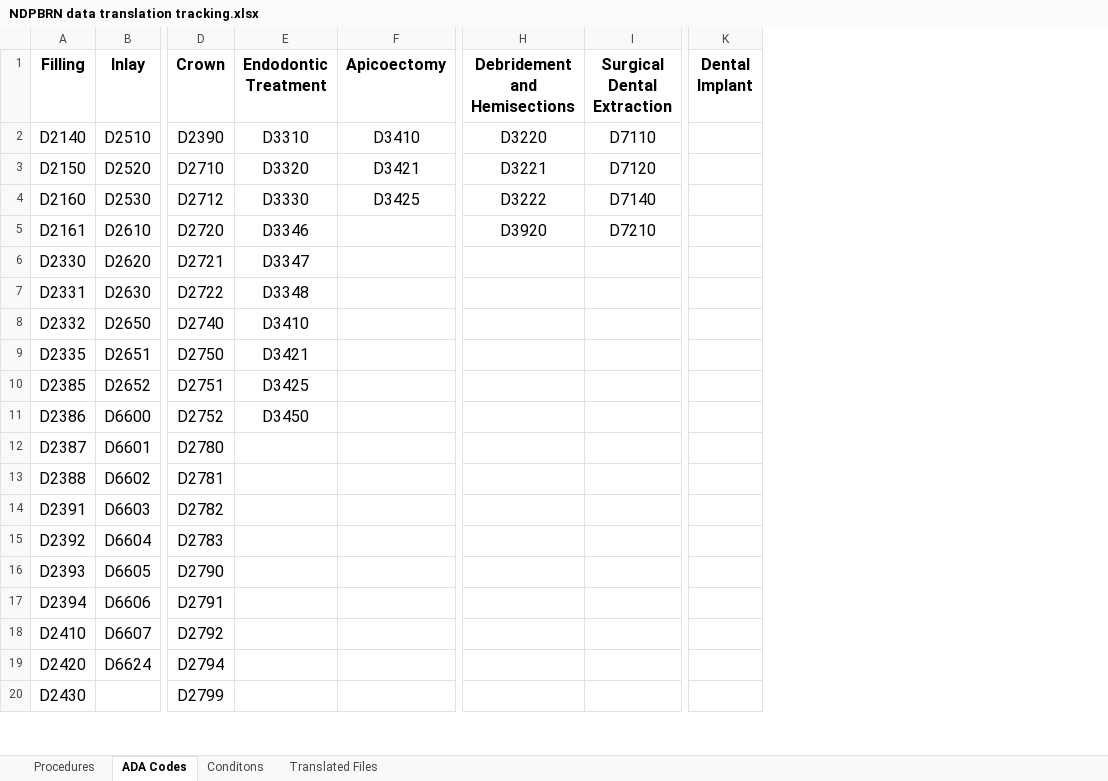
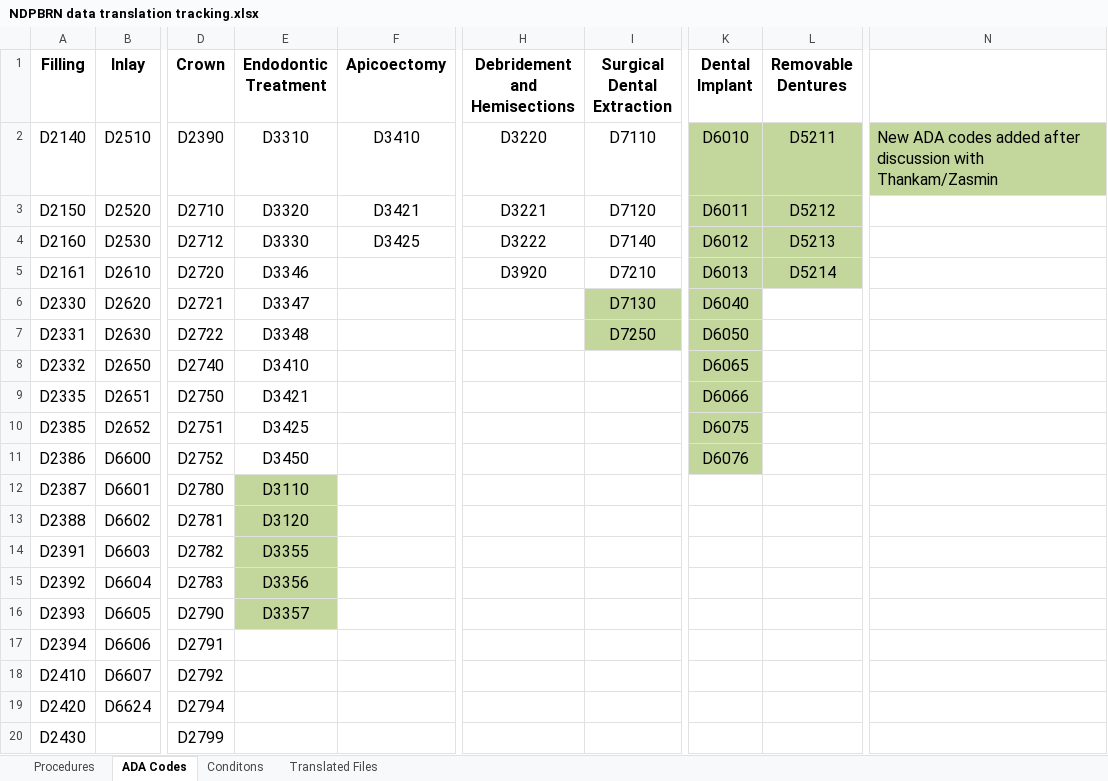
Before and after one commit to oral-health-and-disease-ontologies/NDPBRN, an Excel workbook: src/data/NDPBRN data translation tracking.xlsx, sheet ADA Codes, drawn as a sheet; only a part is shown, gaps mark what is left out; values as stored, in another font and other column widths than the file's, no borders; the diff names each change by its address in the sheet, - before the commit and + after, or states it on an @@ line.

Commit message:
upadate tracking spreadsheet

```diff
--- a/src/data/NDPBRN data translation tracking.xlsx (sheet ADA Codes)
+++ b/src/data/NDPBRN data translation tracking.xlsx (sheet ADA Codes)
+column L (Removable Dentures), rows 2-5: D5211 | D5212 | D5213 | D5214
+column N, row 2: New ADA codes added after discussion with Thankam/Zasmin
-K2 (Dental Implant): (empty)
+K2 (Dental Implant): D6010
-K2:K11 fill: none
+K2:K11 fill: #C3D69B
-K3 (Dental Implant): (empty)
+K3 (Dental Implant): D6011
-K4 (Dental Implant): (empty)
+K4 (Dental Implant): D6012
-K5 (Dental Implant): (empty)
+K5 (Dental Implant): D6013
-I6 (Surgical Dental Extraction): (empty)
+I6 (Surgical Dental Extraction): D7130
-I6:I7 fill: none
+I6:I7 fill: #C3D69B
-K6 (Dental Implant): (empty)
+K6 (Dental Implant): D6040
-I7 (Surgical Dental Extraction): (empty)
+I7 (Surgical Dental Extraction): D7250
-K7 (Dental Implant): (empty)
+K7 (Dental Implant): D6050
-K8 (Dental Implant): (empty)
+K8 (Dental Implant): D6065
-K9 (Dental Implant): (empty)
+K9 (Dental Implant): D6066
-K10 (Dental Implant): (empty)
+K10 (Dental Implant): D6075
-K11 (Dental Implant): (empty)
+K11 (Dental Implant): D6076
-E12 (Endodontic Treatment): (empty)
+E12 (Endodontic Treatment): D3110
-E12:E16 fill: none
+E12:E16 fill: #C3D69B
-E13 (Endodontic Treatment): (empty)
+E13 (Endodontic Treatment): D3120
-E14 (Endodontic Treatment): (empty)
+E14 (Endodontic Treatment): D3355
-E15 (Endodontic Treatment): (empty)
+E15 (Endodontic Treatment): D3356
-E16 (Endodontic Treatment): (empty)
+E16 (Endodontic Treatment): D3357
```
